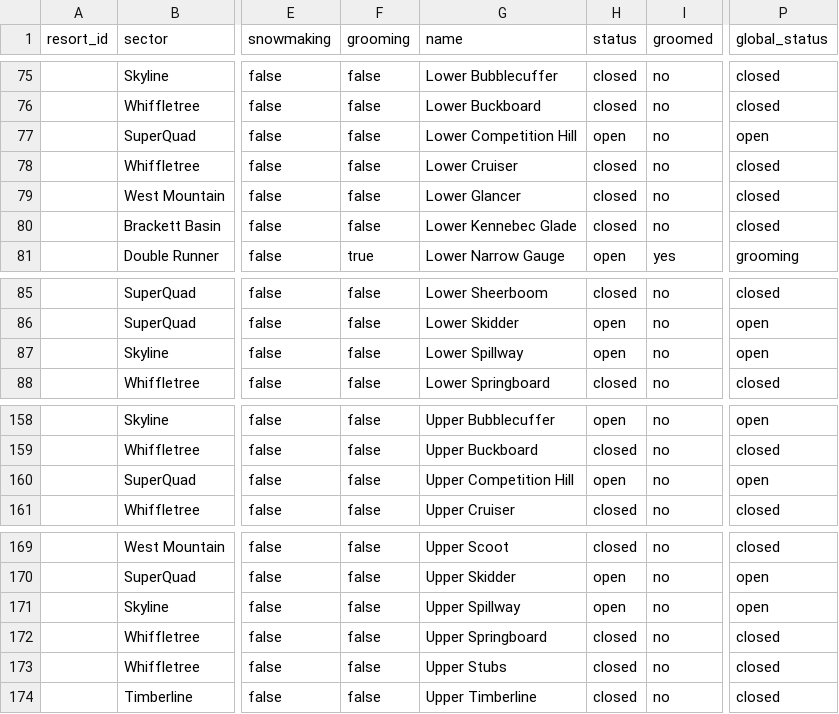
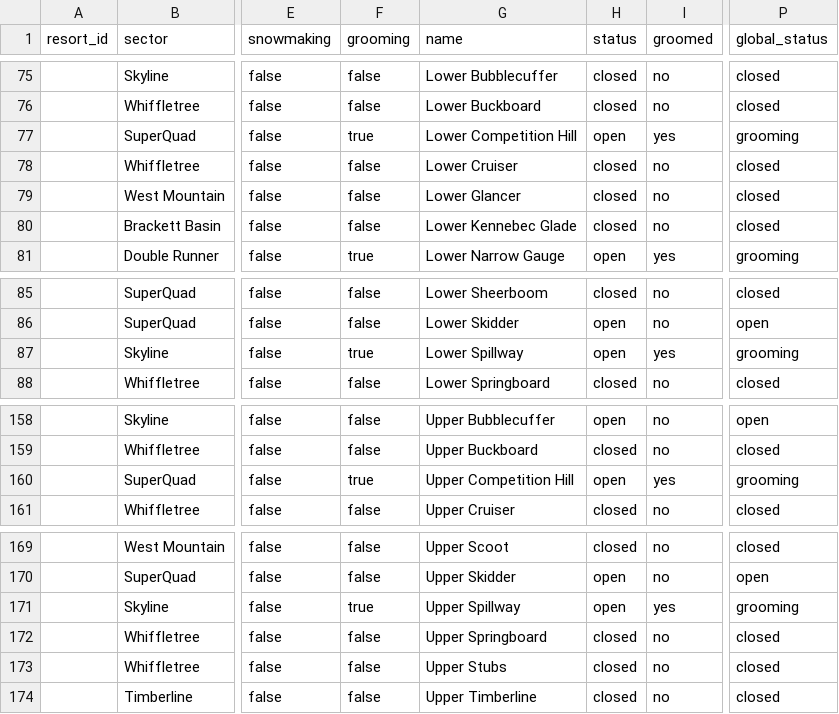
Before and after one commit to abkfenris/sugarloaf, a CSV file: trails.csv, drawn as a sheet; only a part is shown, gaps mark what is left out; the diff names each change by its address in the sheet, - before the commit and + after, or states it on an @@ line.

```diff
--- a/trails.csv
+++ b/trails.csv
-F77 (grooming): false
+F77 (grooming): true
-I77 (groomed): no
+I77 (groomed): yes
-P77 (global_status): open
+P77 (global_status): grooming
-F87 (grooming): false
+F87 (grooming): true
-I87 (groomed): no
+I87 (groomed): yes
-P87 (global_status): open
+P87 (global_status): grooming
-F160 (grooming): false
+F160 (grooming): true
-I160 (groomed): no
+I160 (groomed): yes
-P160 (global_status): open
+P160 (global_status): grooming
-F171 (grooming): false
+F171 (grooming): true
-I171 (groomed): no
+I171 (groomed): yes
-P171 (global_status): open
+P171 (global_status): grooming
```
Also changed, not shown: lifts.csv, 1 other file.
